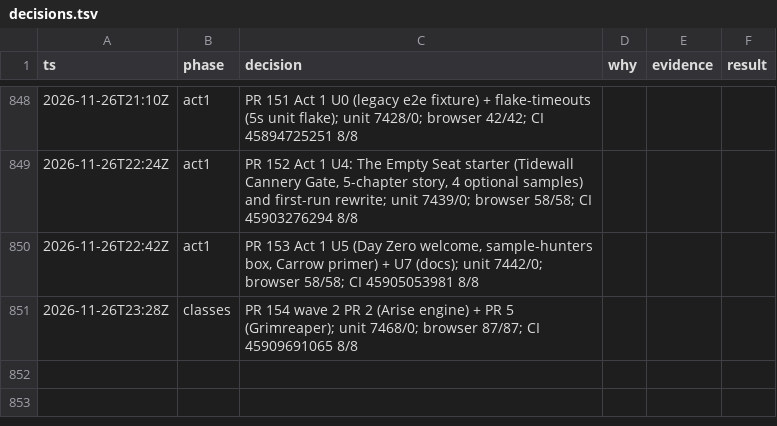
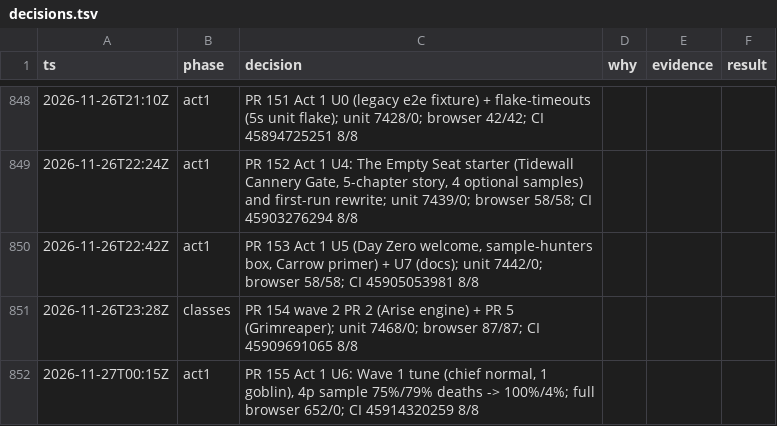
Before and after one commit to makoots-png/System-gaming-public, a TSV file: docs/agent-handoff/decisions.tsv, drawn as a sheet; only a part is shown, gaps mark what is left out; the diff names each change by its address in the sheet, - before the commit and + after, or states it on an @@ line.

```diff
--- a/docs/agent-handoff/decisions.tsv
+++ b/docs/agent-handoff/decisions.tsv
+row 852: 2026-11-27T00:15Z | act1 | PR 155 Act 1 U6: Wave 1 tune (chief normal, 1 goblin), 4p sample 75%/79% deaths -> 100%/4%; full browser 652/0; CI 45914320259 8/8
```
Also changed, not shown: 50 other files.
